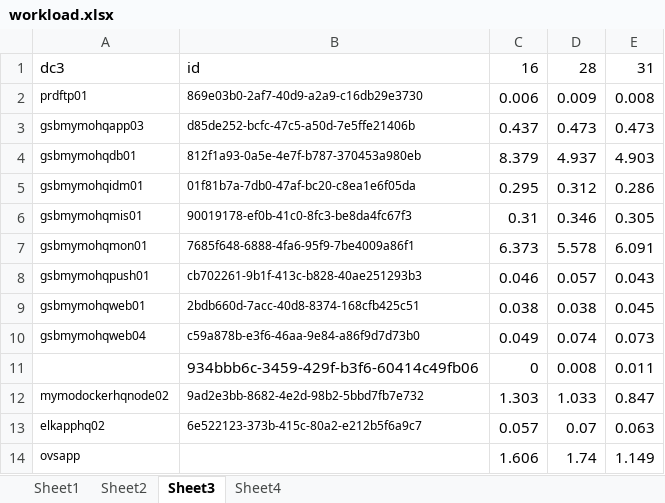
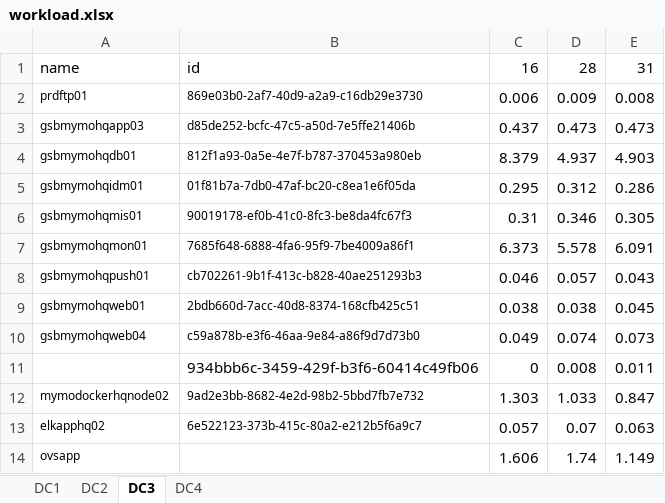
Before and after one commit to NightRobot/optimization, an Excel workbook: data/workload.xlsx, sheet DC3, drawn as a sheet; values as stored, in another font and other column widths than the file's, no borders; the diff names each change by its address in the sheet, - before the commit and + after, or states it on an @@ line.

```diff
--- a/data/workload.xlsx (sheet DC3)
+++ b/data/workload.xlsx (sheet DC3)
-sheet tab: Sheet1
+sheet tab: DC1
-sheet tab: Sheet2
+sheet tab: DC2
-sheet tab: Sheet3
+sheet tab: DC3
-sheet tab: Sheet4
+sheet tab: DC4
-A1: dc3
+A1: name
```
Also changed, not shown: sheet DC2, sheet DC1, sheet DC4, data/firstData.xlsx, 2 other files.
